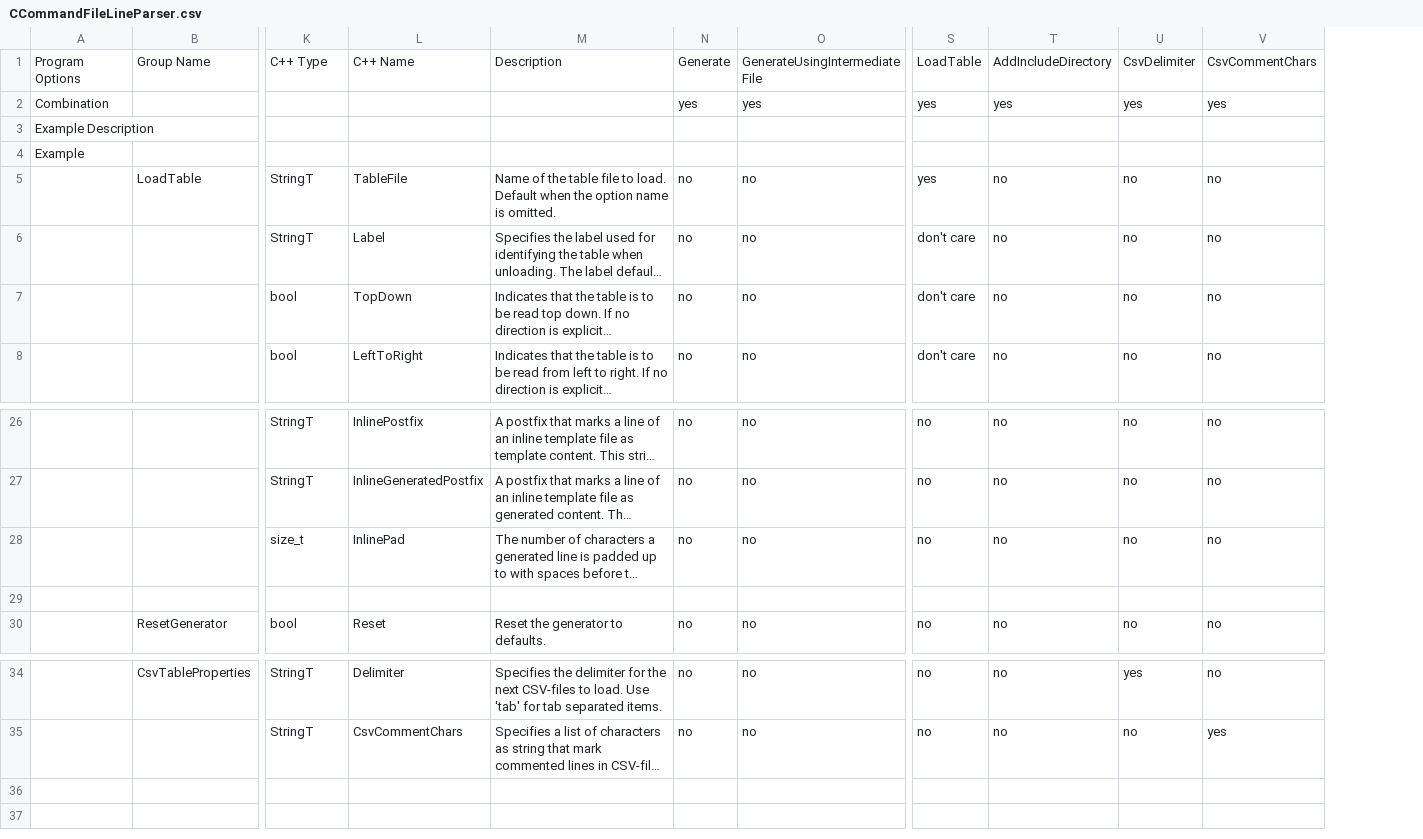
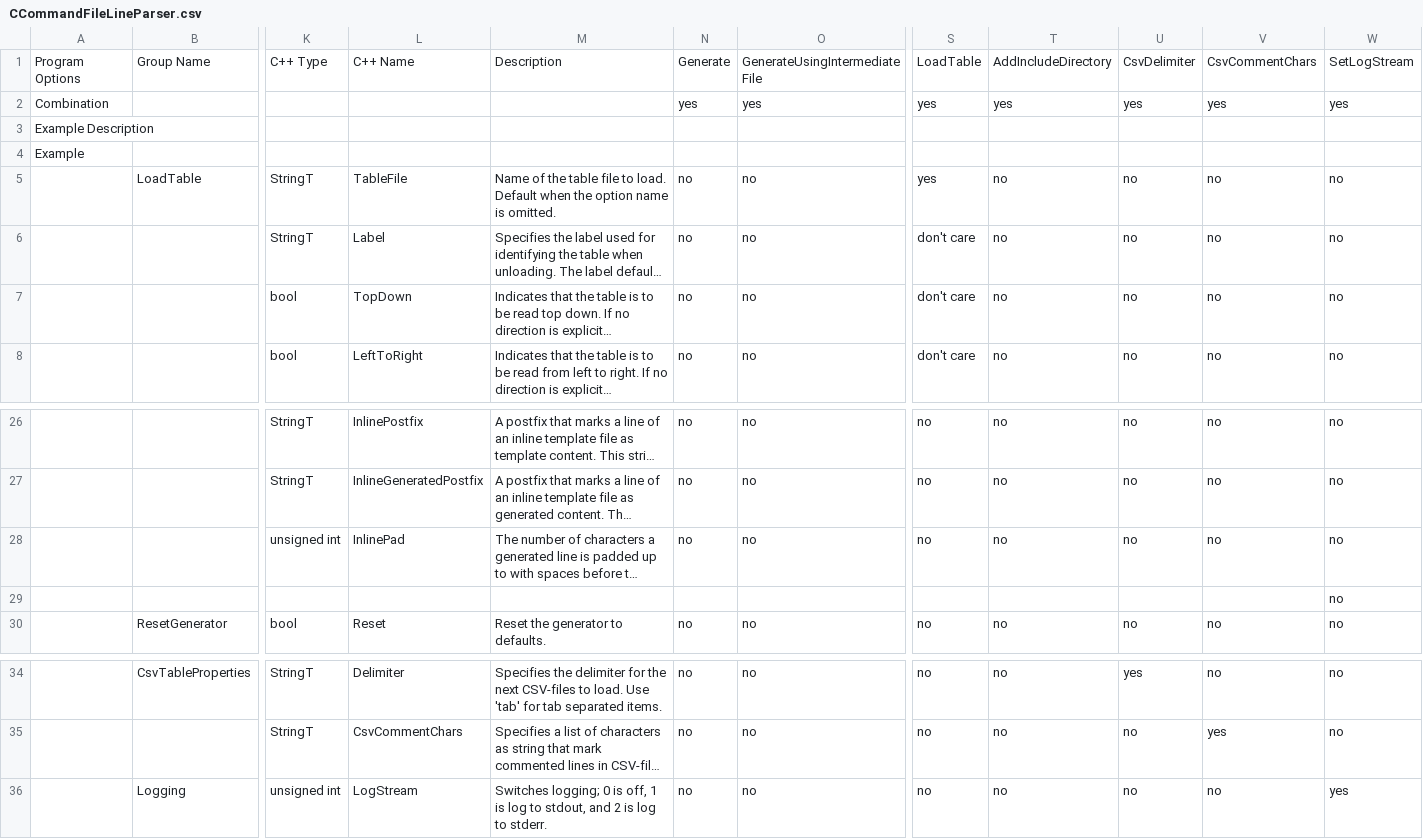
Before and after one commit to squeakycode/code-creation-kit, a CSV file: implementation/CCommandFileLineParser.csv, drawn as a sheet; only a part is shown, gaps mark what is left out; long unchanged cells end in …; rows hold the shown columns only; the diff names each change by its address in the sheet, - before the commit and + after, or states it on an @@ line.

Commit message:
added logging

```diff
--- a/implementation/CCommandFileLineParser.csv
+++ b/implementation/CCommandFileLineParser.csv
+column W, rows 1-8: SetLogStream | yes |  |  | no | no | no | no; rows 26-30: all no; rows 34-35: no | no
-K28: size_t
+K28: unsigned int
+row 36:  | Logging | unsigned int | LogStream | Switches logging; 0 is off, 1 is log to stdout, and 2 is log to stderr. | no | no | no | no | no | no | yes
```
Also changed, not shown: 30 other files.
